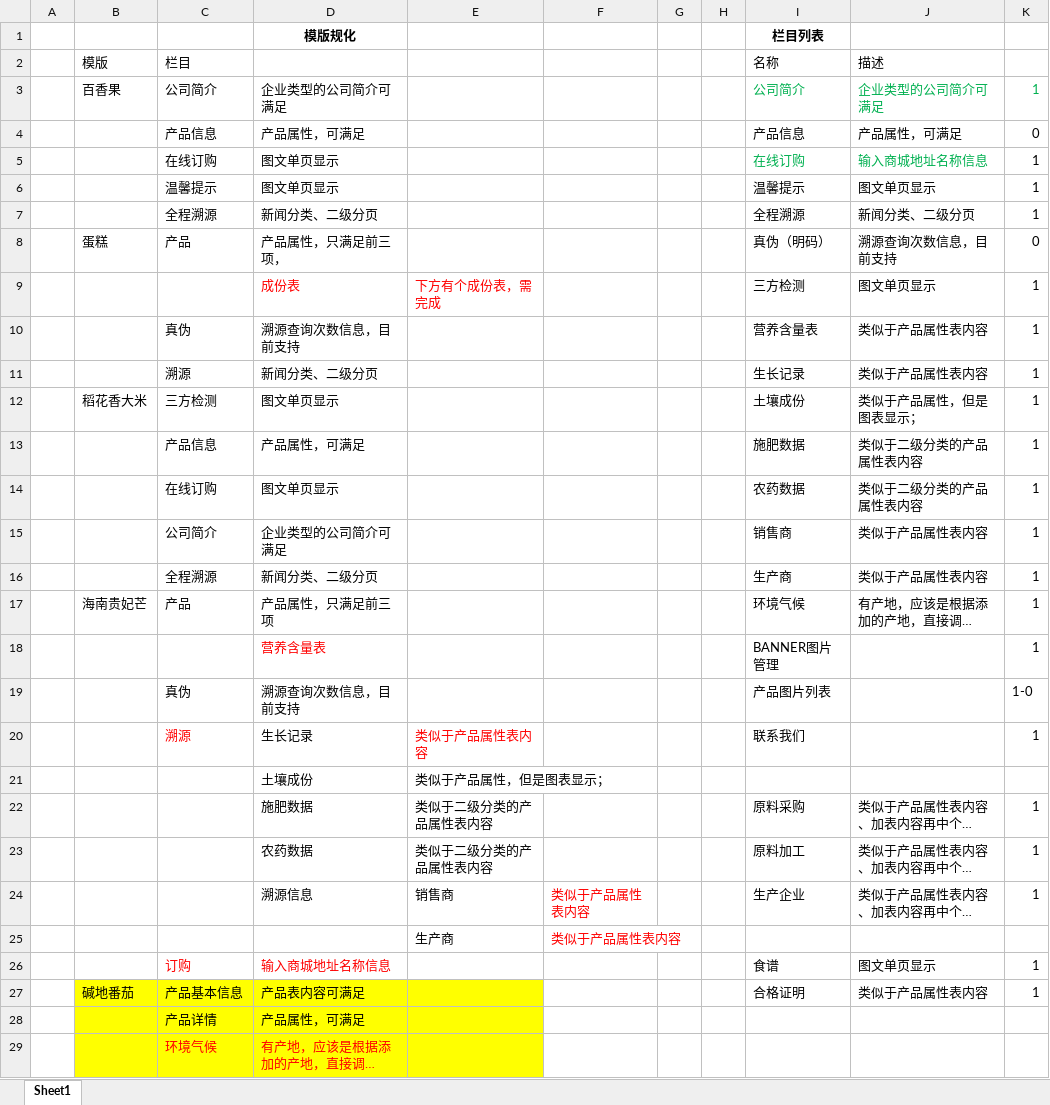
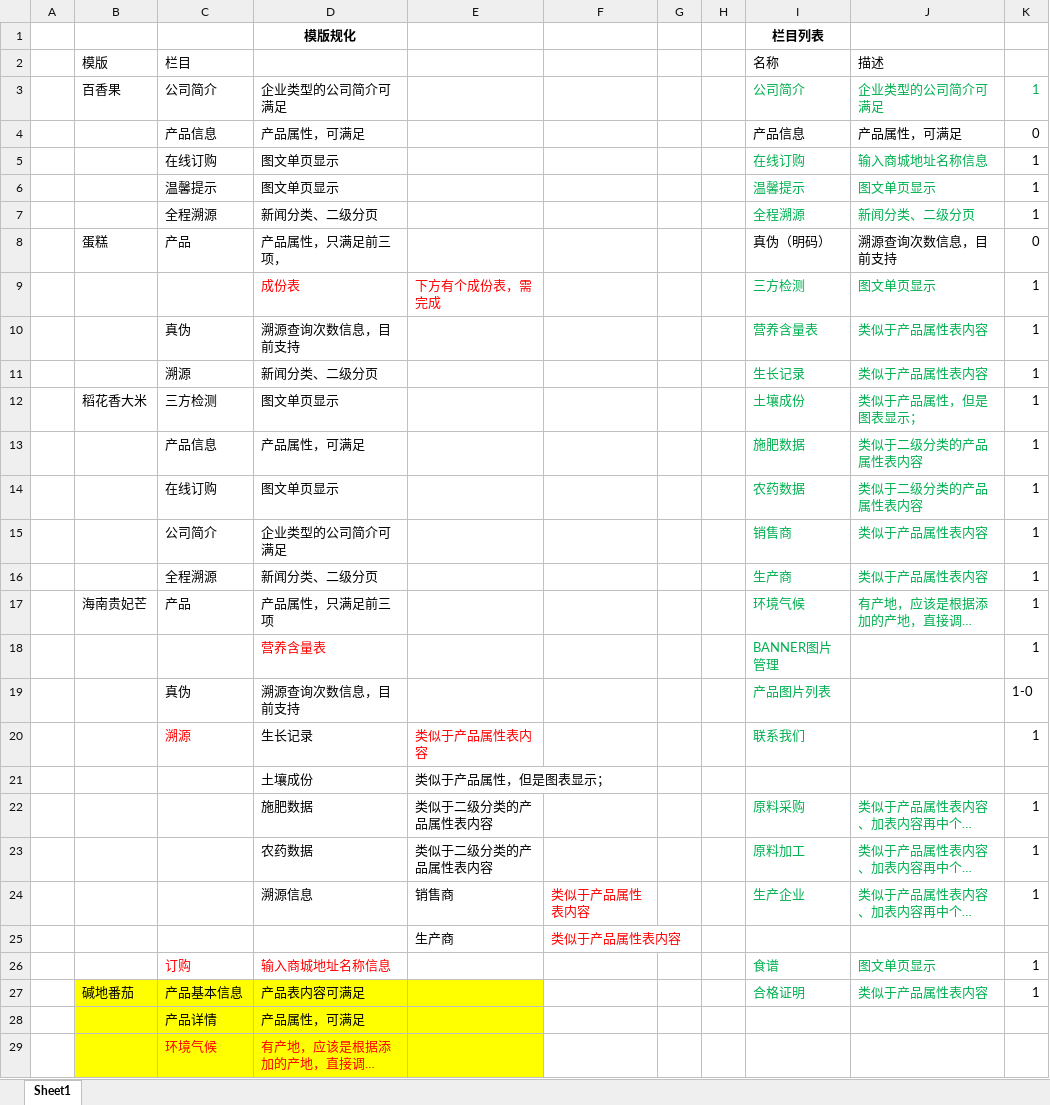
Before and after one commit to 1737856077/The-lys, an Excel workbook: docs/模版规化20190524.xlsx, sheet Sheet1, drawn as a sheet; only a part is shown; long unchanged cells end in …; values as stored, in another font and other column widths than the file's, no borders; the diff names each change by its address in the sheet, - before the commit and + after, or states it on an @@ line.

```diff
--- a/docs/模版规化20190524.xlsx (sheet Sheet1)
+++ b/docs/模版规化20190524.xlsx (sheet Sheet1)
-I6:J7 text colour: black
+I6:J7 text colour: #00B050
-I9:J17 text colour: black
+I9:J17 text colour: #00B050
-I18:I20 text colour: black
+I18:I20 text colour: #00B050
-I22:J24 text colour: black
+I22:J24 text colour: #00B050
-I26:J27 text colour: black
+I26:J27 text colour: #00B050
```
Also changed, not shown: 1 other file.
